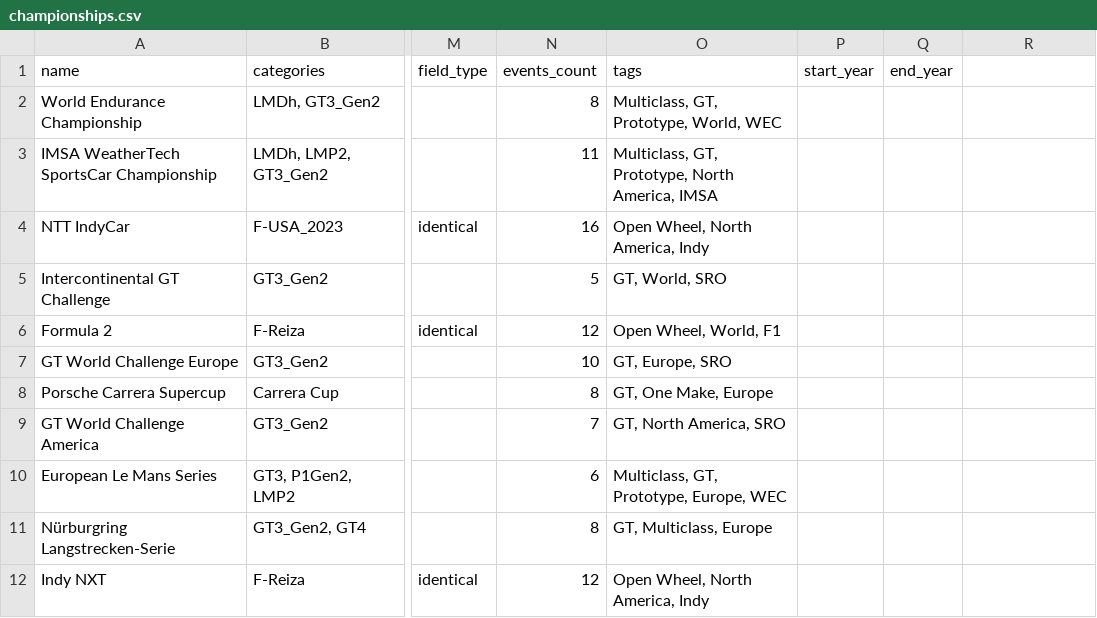
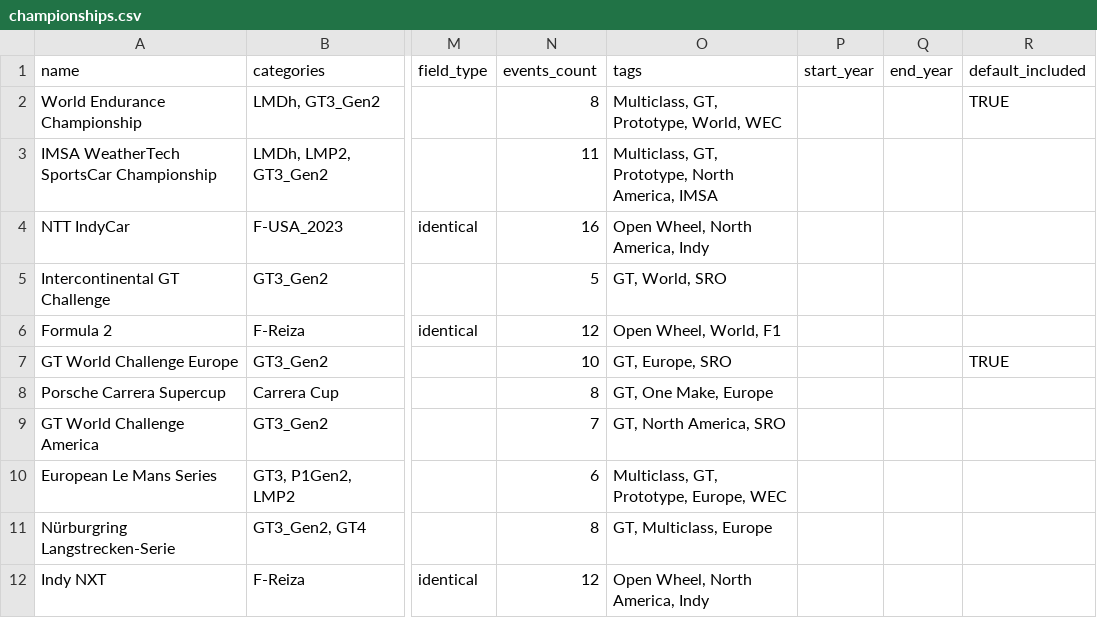
Before and after one commit to vdubuisson/race-pace-championships-management, a CSV file: public/resources/championships.csv, drawn as a sheet; only a part is shown, gaps mark what is left out; the diff names each change by its address in the sheet, - before the commit and + after, or states it on an @@ line.

Commit message:
championships list and global view

```diff
--- a/public/resources/championships.csv
+++ b/public/resources/championships.csv
-R1: (empty)
+R1: default_included
-R2 (default_included): (empty)
+R2 (default_included): TRUE
-R7 (default_included): (empty)
+R7 (default_included): TRUE
```
Also changed, not shown: 29 other files.
